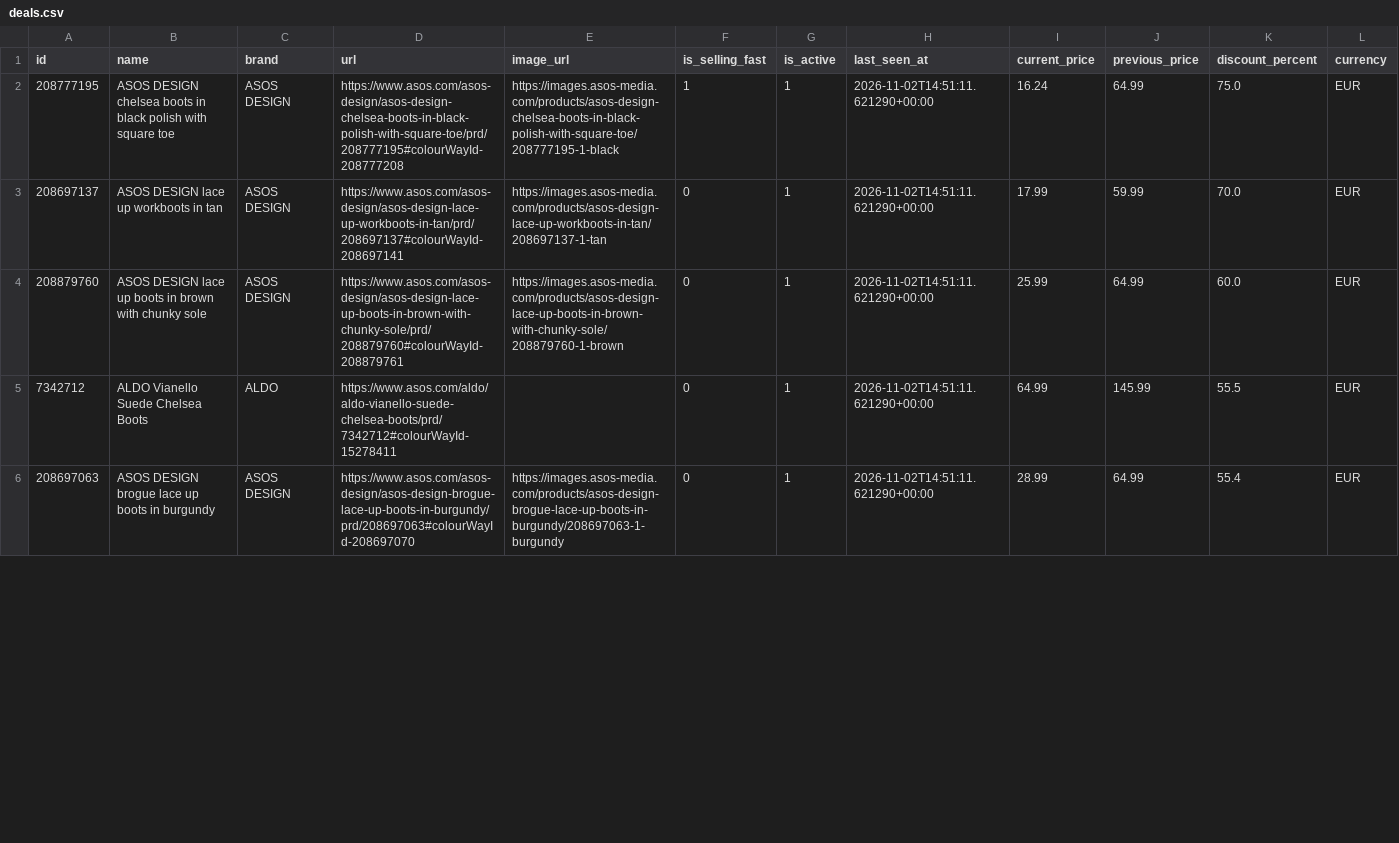
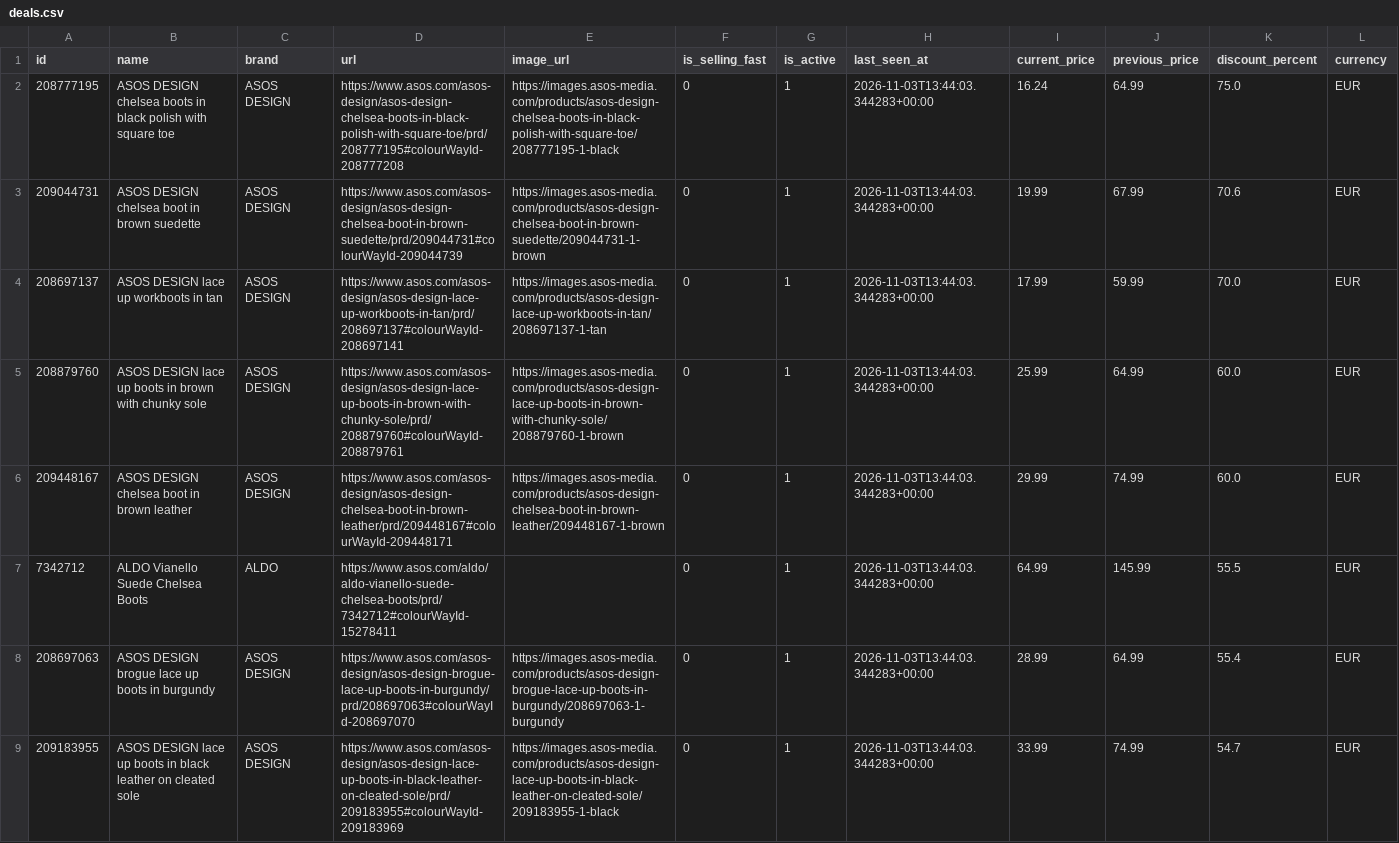
Before and after one commit to Doginnet/asos-store-scraper, a CSV file: data/samples/boots/deals.csv, drawn as a sheet; only a part is shown; the diff covers the shown part only.

```diff
--- a/data/samples/boots/deals.csv
+++ b/data/samples/boots/deals.csv
@@ -1,6 +1,9 @@
 id,name,brand,url,image_url,is_selling_fast,is_active,last_seen_at,current_price,previous_price,discount_percent,currency
-208777195,ASOS DESIGN chelsea boots in black polish with square toe,ASOS DESIGN,https://www.asos.com/asos-design/asos-design-chelsea-boots-in-black-polish-with-square-toe/prd/208777195#colourWayId-208777208,https://images.asos-media.com/products/asos-design-chelsea-boots-in-black-polish-with-square-toe/208777195-1-black,1,1,2026-11-02T14:51:11.621290+00:00,16.24,64.99,75.0,EUR
-208697137,ASOS DESIGN lace up workboots in tan,ASOS DESIGN,https://www.asos.com/asos-design/asos-design-lace-up-workboots-in-tan/prd/208697137#colourWayId-208697141,https://images.asos-media.com/products/asos-design-lace-up-workboots-in-tan/208697137-1-tan,0,1,2026-11-02T14:51:11.621290+00:00,17.99,59.99,70.0,EUR
-208879760,ASOS DESIGN lace up boots in brown with chunky sole,ASOS DESIGN,https://www.asos.com/asos-design/asos-design-lace-up-boots-in-brown-with-chunky-sole/prd/208879760#colourWayId-208879761,https://images.asos-media.com/products/asos-design-lace-up-boots-in-brown-with-chunky-sole/208879760-1-brown,0,1,2026-11-02T14:51:11.621290+00:00,25.99,64.99,60.0,EUR
-7342712,ALDO Vianello Suede Chelsea Boots,ALDO,https://www.asos.com/aldo/aldo-vianello-suede-chelsea-boots/prd/7342712#colourWayId-15278411,,0,1,2026-11-02T14:51:11.621290+00:00,64.99,145.99,55.5,EUR
-208697063,ASOS DESIGN brogue lace up boots in burgundy,ASOS DESIGN,https://www.asos.com/asos-design/asos-design-brogue-lace-up-boots-in-burgundy/prd/208697063#colourWayId-208697070,https://images.asos-media.com/products/asos-design-brogue-lace-up-boots-in-burgundy/208697063-1-burgundy,0,1,2026-11-02T14:51:11.621290+00:00,28.99,64.99,55.4,EUR
+208777195,ASOS DESIGN chelsea boots in black polish with square toe,ASOS DESIGN,https://www.asos.com/asos-design/asos-design-chelsea-boots-in-black-polish-with-square-toe/prd/208777195#colourWayId-208777208,https://images.asos-media.com/products/asos-design-chelsea-boots-in-black-polish-with-square-toe/208777195-1-black,0,1,2026-11-03T13:44:03.344283+00:00,16.24,64.99,75.0,EUR
+209044731,ASOS DESIGN chelsea boot in brown suedette,ASOS DESIGN,https://www.asos.com/asos-design/asos-design-chelsea-boot-in-brown-suedette/prd/209044731#colourWayId-209044739,https://images.asos-media.com/products/asos-design-chelsea-boot-in-brown-suedette/209044731-1-brown,0,1,2026-11-03T13:44:03.344283+00:00,19.99,67.99,70.6,EUR
+208697137,ASOS DESIGN lace up workboots in tan,ASOS DESIGN,https://www.asos.com/asos-design/asos-design-lace-up-workboots-in-tan/prd/208697137#colourWayId-208697141,https://images.asos-media.com/products/asos-design-lace-up-workboots-in-tan/208697137-1-tan,0,1,2026-11-03T13:44:03.344283+00:00,17.99,59.99,70.0,EUR
+208879760,ASOS DESIGN lace up boots in brown with chunky sole,ASOS DESIGN,https://www.asos.com/asos-design/asos-design-lace-up-boots-in-brown-with-chunky-sole/prd/208879760#colourWayId-208879761,https://images.asos-media.com/products/asos-design-lace-up-boots-in-brown-with-chunky-sole/208879760-1-brown,0,1,2026-11-03T13:44:03.344283+00:00,25.99,64.99,60.0,EUR
+209448167,ASOS DESIGN chelsea boot in brown leather,ASOS DESIGN,https://www.asos.com/asos-design/asos-design-chelsea-boot-in-brown-leather/prd/209448167#colourWayId-209448171,https://images.asos-media.com/products/asos-design-chelsea-boot-in-brown-leather/209448167-1-brown,0,1,2026-11-03T13:44:03.344283+00:00,29.99,74.99,60.0,EUR
+7342712,ALDO Vianello Suede Chelsea Boots,ALDO,https://www.asos.com/aldo/aldo-vianello-suede-chelsea-boots/prd/7342712#colourWayId-15278411,,0,1,2026-11-03T13:44:03.344283+00:00,64.99,145.99,55.5,EUR
+208697063,ASOS DESIGN brogue lace up boots in burgundy,ASOS DESIGN,https://www.asos.com/asos-design/asos-design-brogue-lace-up-boots-in-burgundy/prd/208697063#colourWayId-208697070,https://images.asos-media.com/products/asos-design-brogue-lace-up-boots-in-burgundy/208697063-1-burgundy,0,1,2026-11-03T13:44:03.344283+00:00,28.99,64.99,55.4,EUR
+209183955,ASOS DESIGN lace up boots in black leather on cleated sole,ASOS DESIGN,https://www.asos.com/asos-design/asos-design-lace-up-boots-in-black-leather-on-cleated-sole/prd/209183955#colourWayId-209183969,https://images.asos-media.com/products/asos-design-lace-up-boots-in-black-leather-on-cleated-sole/209183955-1-black,0,1,2026-11-03T13:44:03.344283+00:00,33.99,74.99,54.7,EUR
```
Also changed, not shown: 2 added rows, 3 removed rows and 84 edited cells elsewhere in this file, data/samples/boots/products.csv, data/samples/shoes/deals.csv, 50 other files.
